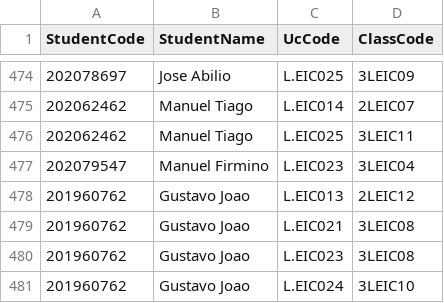
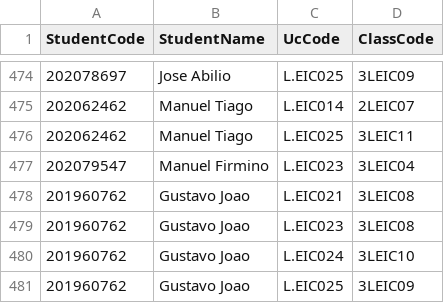
Before and after one commit to tiagopbop/AED-Proj-1, a CSV file: schedule/students_classes.csv, drawn as a sheet; only a part is shown, gaps mark what is left out; the shorter side is filled out with more unchanged rows; the diff names each change by its address in the sheet, - before the commit and + after, or states it on an @@ line.

```diff
--- a/schedule/students_classes.csv
+++ b/schedule/students_classes.csv
-row 478: 201960762 | Gustavo Joao | L.EIC013 | 2LEIC12
```
Also changed, not shown: schedule/log.csv, 6 other files.
